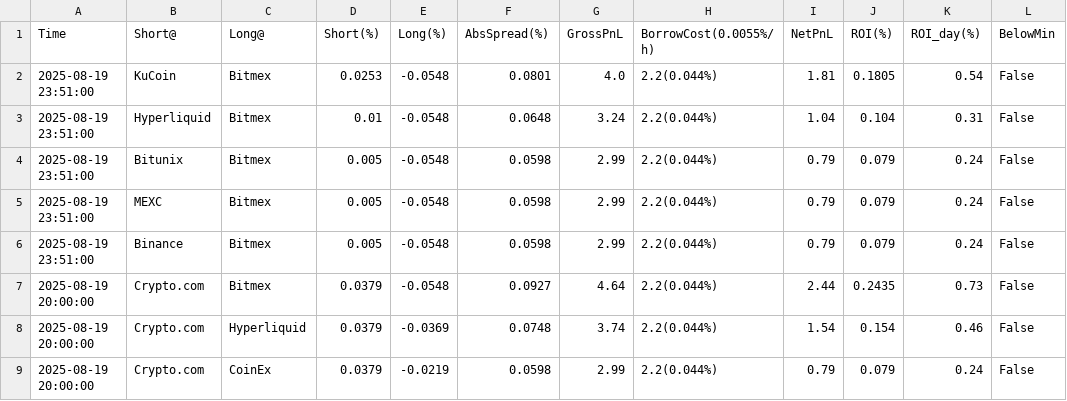
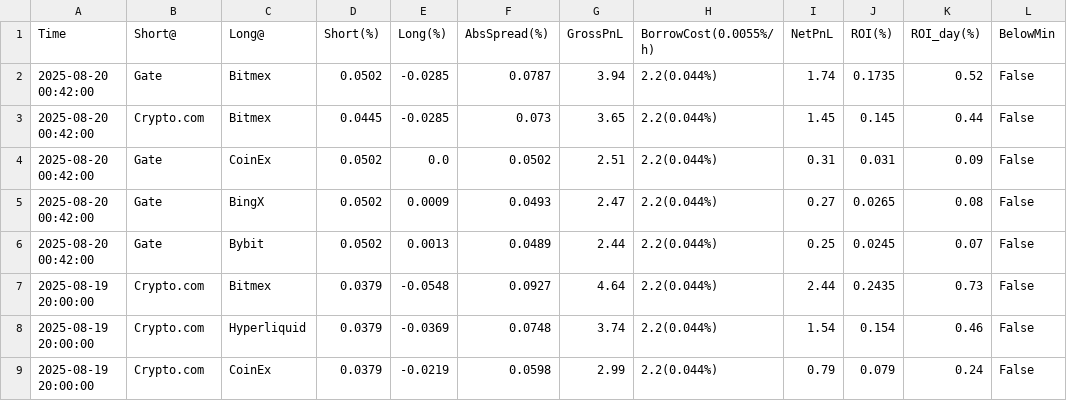
Before and after one commit to aerist123/funding-data, a CSV file: public/data/arb_candidates_SOPH.csv, drawn as a sheet; only a part is shown.

```diff
--- a/public/data/arb_candidates_SOPH.csv
+++ b/public/data/arb_candidates_SOPH.csv
@@ -1,7 +1,7 @@
 Time,Short@,Long@,Short(%),Long(%),AbsSpread(%),GrossPnL,BorrowCost(0.0055%/h),NetPnL,ROI(%),ROI_day(%),BelowMin
-2025-08-19 23:51:00,KuCoin,Bitmex,0.0253,-0.0548,0.0801,4.0,2.2(0.044%),1.81,0.1805,0.54,False
-2025-08-19 23:51:00,Hyperliquid,Bitmex,0.01,-0.0548,0.0648,3.24,2.2(0.044%),1.04,0.104,0.31,False
-2025-08-19 23:51:00,Bitunix,Bitmex,0.005,-0.0548,0.0598,2.99,2.2(0.044%),0.79,0.079,0.24,False
-2025-08-19 23:51:00,MEXC,Bitmex,0.005,-0.0548,0.0598,2.99,2.2(0.044%),0.79,0.079,0.24,False
-2025-08-19 23:51:00,Binance,Bitmex,0.005,-0.0548,0.0598,2.99,2.2(0.044%),0.79,0.079,0.24,False
+2025-08-20 00:42:00,Gate,Bitmex,0.0502,-0.0285,0.0787,3.94,2.2(0.044%),1.74,0.1735,0.52,False
+2025-08-20 00:42:00,Crypto.com,Bitmex,0.0445,-0.0285,0.073,3.65,2.2(0.044%),1.45,0.145,0.44,False
+2025-08-20 00:42:00,Gate,CoinEx,0.0502,0.0,0.0502,2.51,2.2(0.044%),0.31,0.031,0.09,False
+2025-08-20 00:42:00,Gate,BingX,0.0502,0.0009,0.0493,2.47,2.2(0.044%),0.27,0.0265,0.08,False
+2025-08-20 00:42:00,Gate,Bybit,0.0502,0.0013,0.0489,2.44,2.2(0.044%),0.25,0.0245,0.07,False
 2025-08-19 20:00:00,Crypto.com,Bitmex,0.0379,-0.0548,0.0927,4.64,2.2(0.044%),2.44,0.2435,0.73,False
```
Also changed, not shown: public/data/arb_candidates_PENGU.csv, public/data/arb_candidates_SOL.csv, 10 other files.
